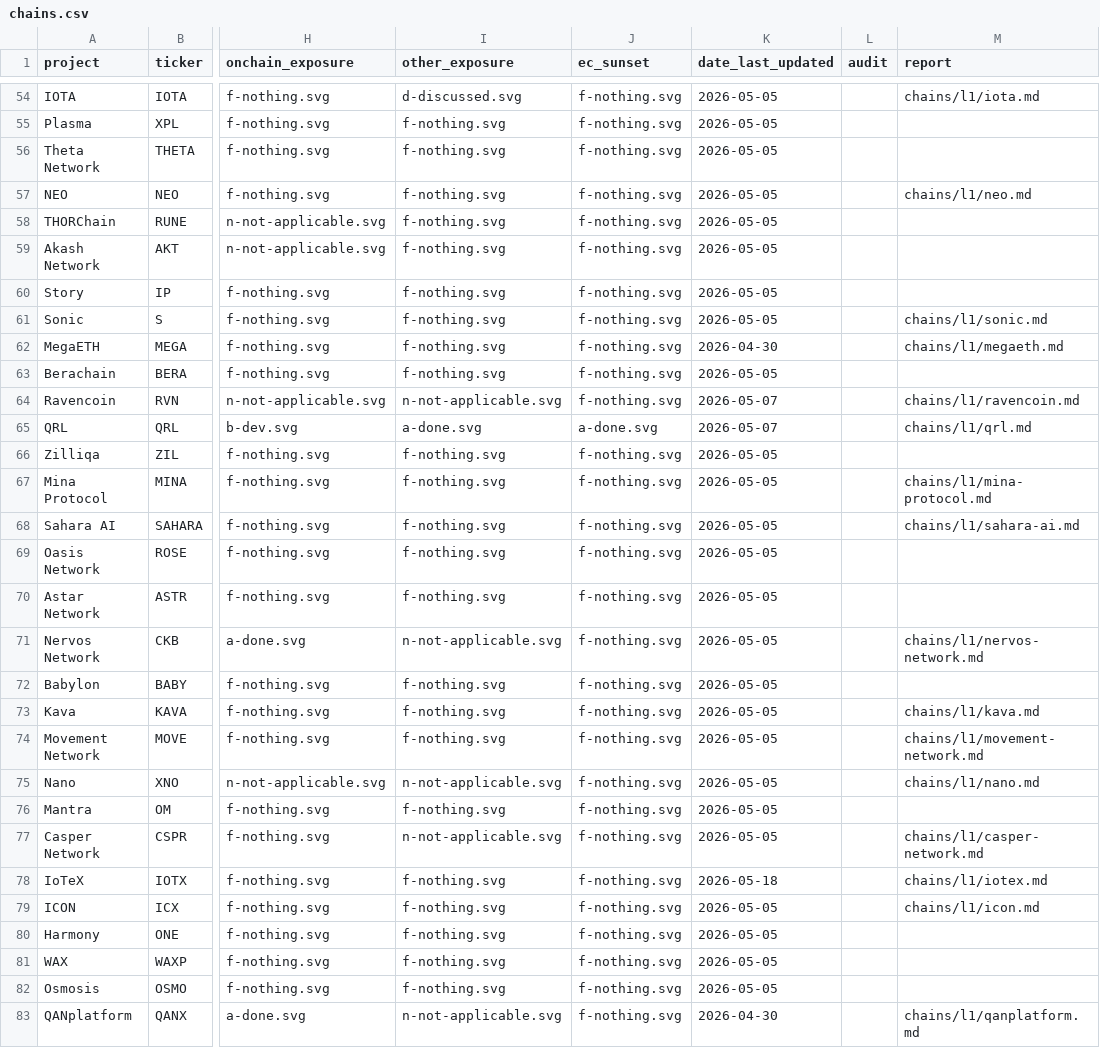
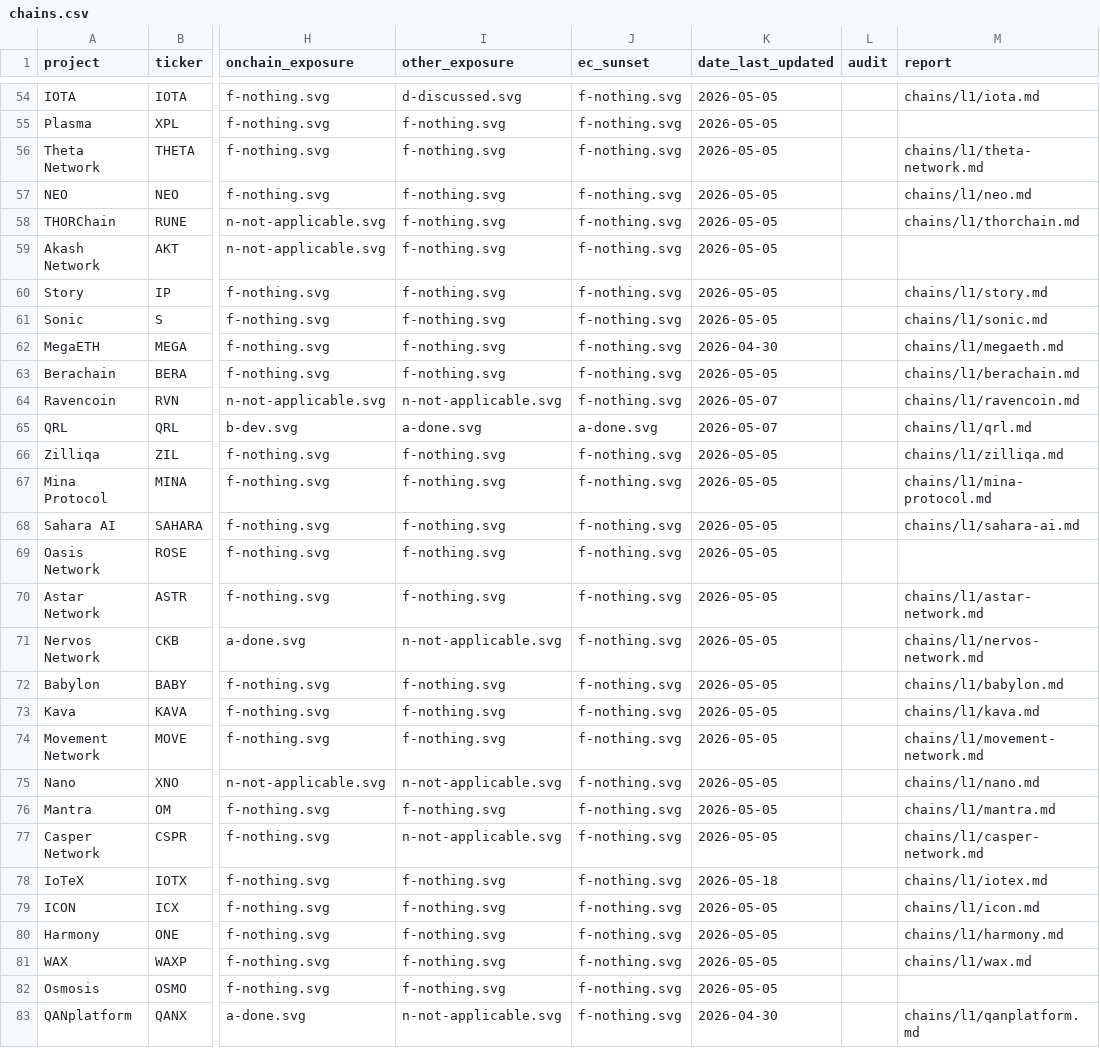
Before and after one commit to tectonic-labs/quantum-tracker-data, a CSV file: chains.csv, drawn as a sheet; only a part is shown, gaps mark what is left out; the diff covers the shown part only; the diff names each change by its address in the sheet, - before the commit and + after, or states it on an @@ line.

Commit message:
reports: mochimo thru nervos-network — 4 new (monad, movement-network, nano, neo), 1 refreshed (near-protocol)

```diff
--- a/chains.csv
+++ b/chains.csv
-M56 (report): (empty)
+M56 (report): chains/l1/theta-network.md
-M58 (report): (empty)
+M58 (report): chains/l1/thorchain.md
-M60 (report): (empty)
+M60 (report): chains/l1/story.md
-M63 (report): (empty)
+M63 (report): chains/l1/berachain.md
-M66 (report): (empty)
+M66 (report): chains/l1/zilliqa.md
-M70 (report): (empty)
+M70 (report): chains/l1/astar-network.md
-M72 (report): (empty)
+M72 (report): chains/l1/babylon.md
-M76 (report): (empty)
+M76 (report): chains/l1/mantra.md
-M80 (report): (empty)
+M80 (report): chains/l1/harmony.md
-M81 (report): (empty)
+M81 (report): chains/l1/wax.md
```
Also changed, not shown: 12 edited cells elsewhere in this file, 5 other files.
